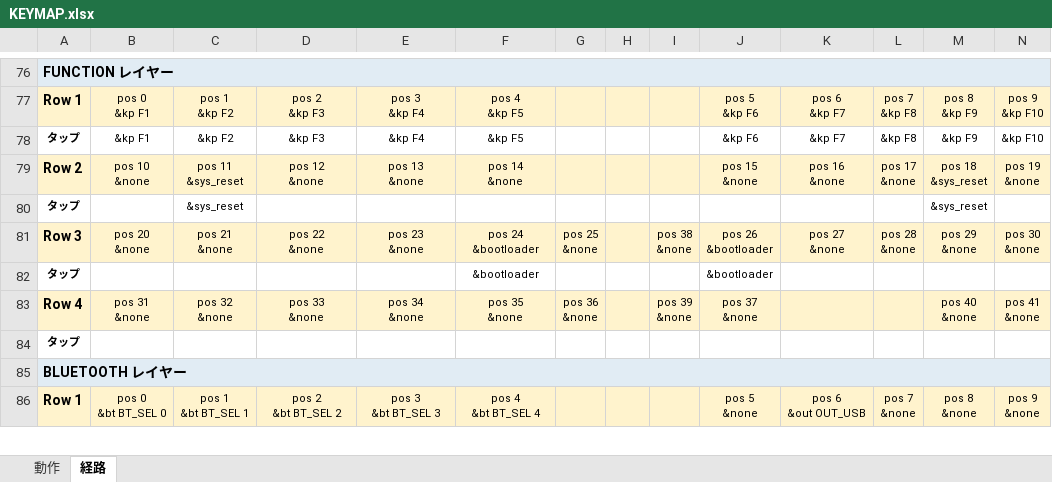
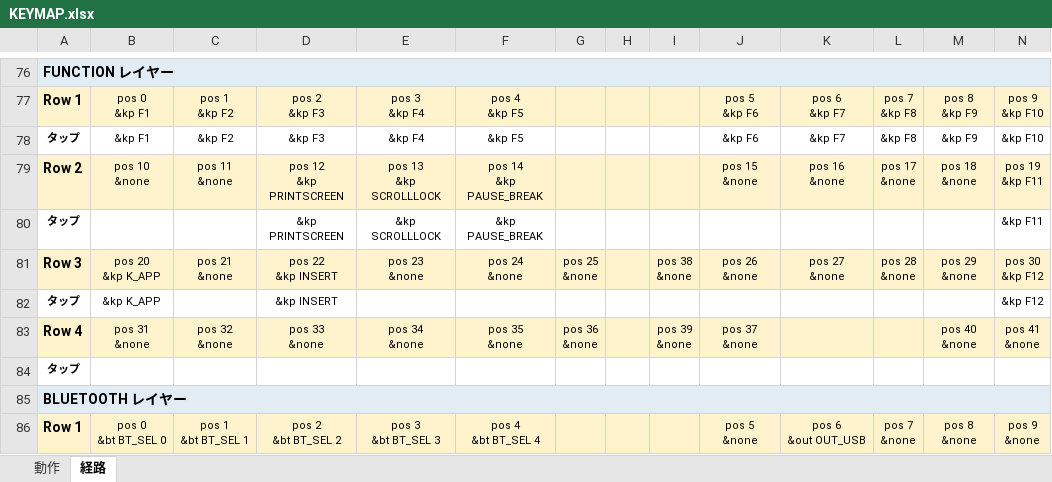
Before and after one commit to ryo-aoki-pc/zmk-config-AroundFortyRB, an Excel workbook: KEYMAP.xlsx, sheet 経路, drawn as a sheet; only a part is shown, gaps mark what is left out; values as stored, in another font and other column widths than the file's, no borders; removed rows and columns are numbered as before the commit, all else as after; ↵ is a line break in a cell; the diff names each change by its address in the sheet, - before the commit and + after, or states it on an @@ line.

```diff
--- a/KEYMAP.xlsx (sheet 経路)
+++ b/KEYMAP.xlsx (sheet 経路)
-C79: pos 11 ↵ &sys_reset
+C79: pos 11 ↵ &none
-D79: pos 12 ↵ &none
+D79: pos 12 ↵ &kp PRINTSCREEN
-E79: pos 13 ↵ &none
+E79: pos 13 ↵ &kp SCROLLLOCK
-F79: pos 14 ↵ &none
+F79: pos 14 ↵ &kp PAUSE_BREAK
-M79: pos 18 ↵ &sys_reset
+M79: pos 18 ↵ &none
-N79: pos 19 ↵ &none
+N79: pos 19 ↵ &kp F11
-row 80: タップ |  | &sys_reset |  |  |  |  |  |  |  |  |  | &sys_reset
+row 80: タップ |  |  | &kp PRINTSCREEN | &kp SCROLLLOCK | &kp PAUSE_BREAK |  |  |  |  |  |  |  | &kp F11
-B81: pos 20 ↵ &none
+B81: pos 20 ↵ &kp K_APP
-D81: pos 22 ↵ &none
+D81: pos 22 ↵ &kp INSERT
-F81: pos 24 ↵ &bootloader
+F81: pos 24 ↵ &none
-J81: pos 26 ↵ &bootloader
+J81: pos 26 ↵ &none
-N81: pos 30 ↵ &none
+N81: pos 30 ↵ &kp F12
-row 82: タップ |  |  |  |  | &bootloader |  |  |  | &bootloader
+row 82: タップ | &kp K_APP |  | &kp INSERT |  |  |  |  |  |  |  |  |  | &kp F12
```
Also changed, not shown: sheet 動作, 2 other files.
